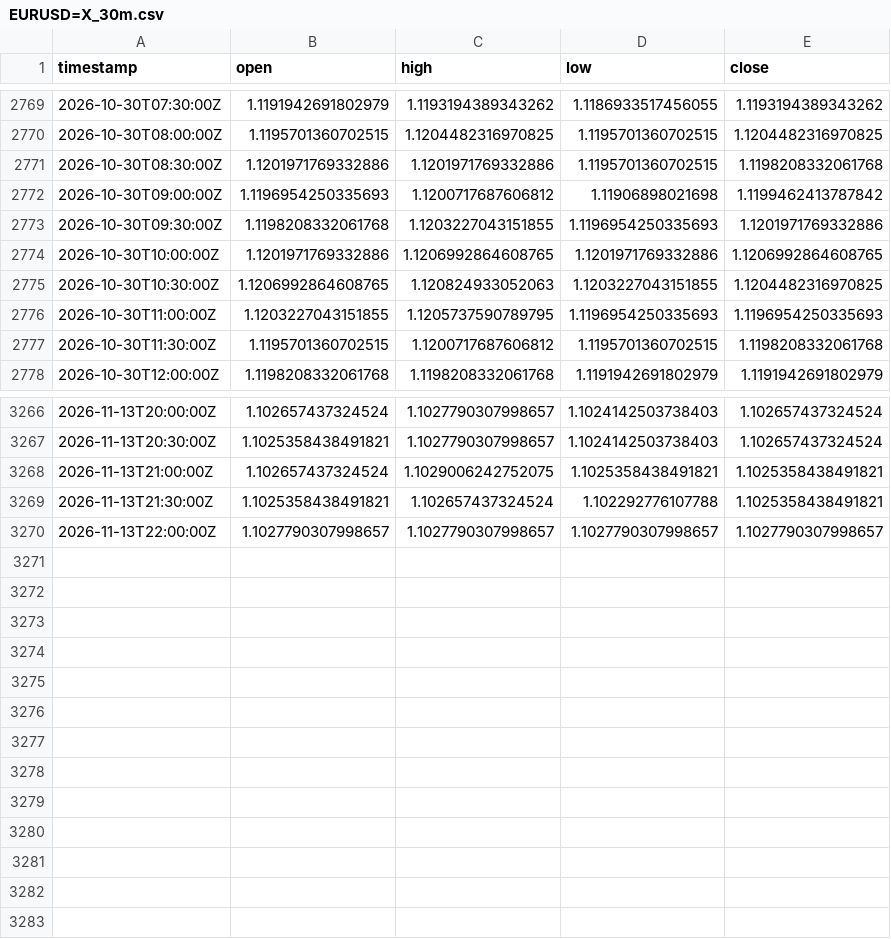
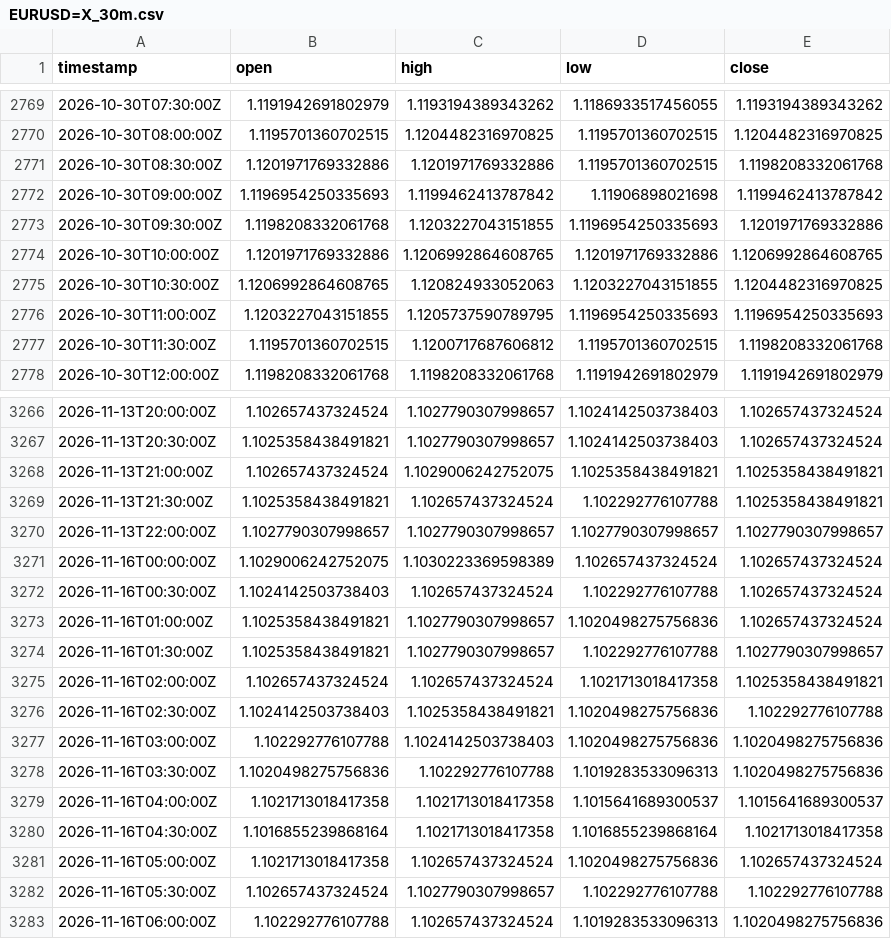
Before and after one commit to robelabraham1219-cmyk/institutional-trading-dashboard, a CSV file: data/EURUSD=X_30m.csv, drawn as a sheet; only a part is shown, gaps mark what is left out.

```diff
--- a/data/EURUSD=X_30m.csv
+++ b/data/EURUSD=X_30m.csv
@@ -2771,3 +2771,3 @@ timestamp,open,high,low,close
 2026-10-30T08:30:00Z,1.1201971769332886,1.1201971769332886,1.1195701360702515,1.1198208332061768
-2026-10-30T09:00:00Z,1.1196954250335693,1.1200717687606812,1.11906898021698,1.1199462413787842
+2026-10-30T09:00:00Z,1.1196954250335693,1.1199462413787842,1.11906898021698,1.1199462413787842
 2026-10-30T09:30:00Z,1.1198208332061768,1.1203227043151855,1.1196954250335693,1.1201971769332886
@@ -3270 +3270,14 @@ timestamp,open,high,low,close
 2026-11-13T22:00:00Z,1.1027790307998657,1.1027790307998657,1.1027790307998657,1.1027790307998657
+2026-11-16T00:00:00Z,1.1029006242752075,1.1030223369598389,1.102657437324524,1.102657437324524
+2026-11-16T00:30:00Z,1.1024142503738403,1.102657437324524,1.102292776107788,1.102657437324524
+2026-11-16T01:00:00Z,1.1025358438491821,1.1027790307998657,1.1020498275756836,1.102657437324524
+2026-11-16T01:30:00Z,1.1025358438491821,1.1027790307998657,1.102292776107788,1.1027790307998657
+2026-11-16T02:00:00Z,1.102657437324524,1.102657437324524,1.1021713018417358,1.1025358438491821
+2026-11-16T02:30:00Z,1.1024142503738403,1.1025358438491821,1.1020498275756836,1.102292776107788
+2026-11-16T03:00:00Z,1.102292776107788,1.1024142503738403,1.1020498275756836,1.1020498275756836
+2026-11-16T03:30:00Z,1.1020498275756836,1.102292776107788,1.1019283533096313,1.1020498275756836
+2026-11-16T04:00:00Z,1.1021713018417358,1.1021713018417358,1.1015641689300537,1.1015641689300537
+2026-11-16T04:30:00Z,1.1016855239868164,1.1021713018417358,1.1016855239868164,1.1021713018417358
+2026-11-16T05:00:00Z,1.1021713018417358,1.102657437324524,1.1020498275756836,1.102657437324524
+2026-11-16T05:30:00Z,1.102657437324524,1.1027790307998657,1.102292776107788,1.102292776107788
+2026-11-16T06:00:00Z,1.102292776107788,1.102657437324524,1.1019283533096313,1.1020498275756836
```
Also changed, not shown: data/GBPUSD=X_30m.csv, data/USDCAD=X_30m.csv, 11 other files.
